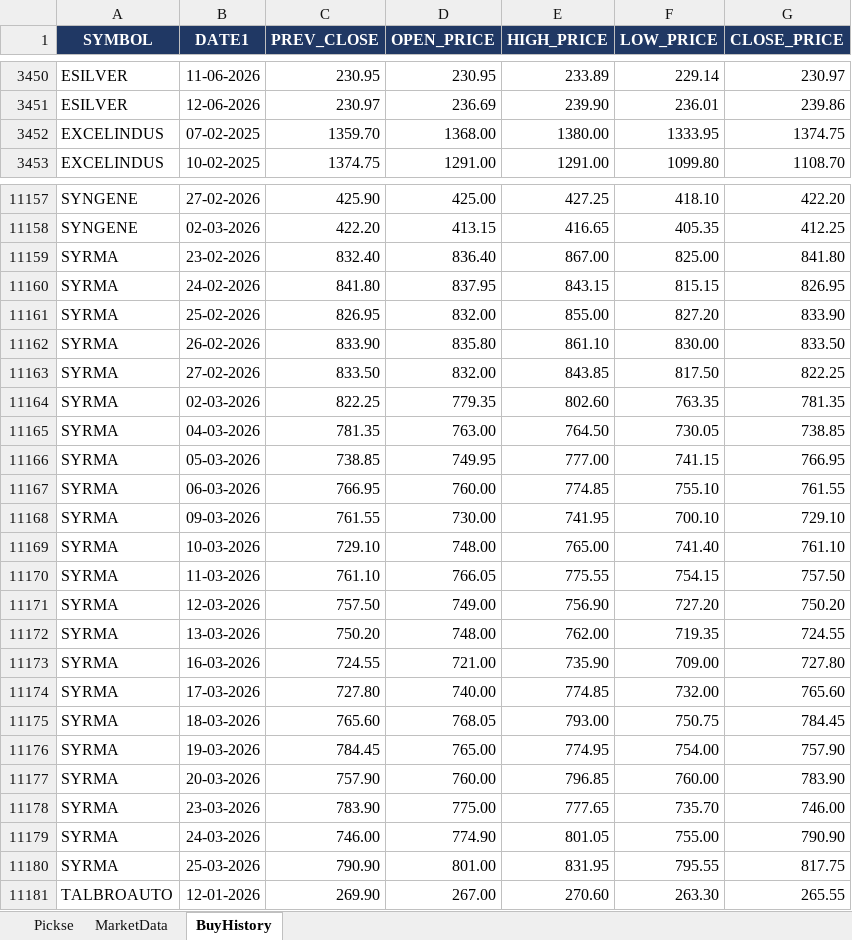
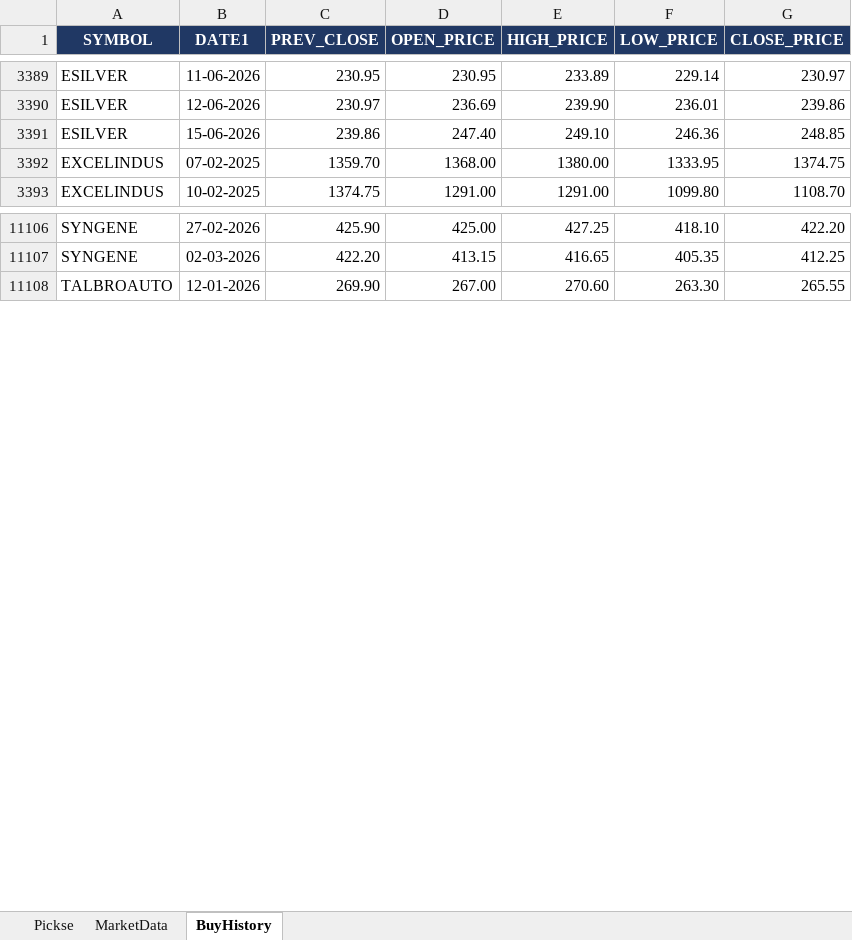
Before and after one commit to spurandhar0/nse-trading-simulation, an Excel workbook: output/latest_quickrun.xlsx, sheet BuyHistory, drawn as a sheet; only a part is shown, gaps mark what is left out; values as stored, in another font and other column widths than the file's, no borders; removed rows and columns are numbered as before the commit, all else as after; the diff covers the shown part only; the diff names each change by its address in the sheet, - before the commit and + after, or states it on an @@ line.

```diff
--- a/output/latest_quickrun.xlsx (sheet BuyHistory)
+++ b/output/latest_quickrun.xlsx (sheet BuyHistory)
+row 3391: ESILVER | 15-06-2026 | 239.86 | 247.40 | 249.10 | 246.36 | 248.85
-row 11159: SYRMA | 23-02-2026 | 832.40 | 836.40 | 867.00 | 825.00 | 841.80
-row 11160: SYRMA | 24-02-2026 | 841.80 | 837.95 | 843.15 | 815.15 | 826.95
-row 11161: SYRMA | 25-02-2026 | 826.95 | 832.00 | 855.00 | 827.20 | 833.90
-row 11162: SYRMA | 26-02-2026 | 833.90 | 835.80 | 861.10 | 830.00 | 833.50
-row 11163: SYRMA | 27-02-2026 | 833.50 | 832.00 | 843.85 | 817.50 | 822.25
-row 11164: SYRMA | 02-03-2026 | 822.25 | 779.35 | 802.60 | 763.35 | 781.35
-row 11165: SYRMA | 04-03-2026 | 781.35 | 763.00 | 764.50 | 730.05 | 738.85
-row 11166: SYRMA | 05-03-2026 | 738.85 | 749.95 | 777.00 | 741.15 | 766.95
-row 11167: SYRMA | 06-03-2026 | 766.95 | 760.00 | 774.85 | 755.10 | 761.55
-row 11168: SYRMA | 09-03-2026 | 761.55 | 730.00 | 741.95 | 700.10 | 729.10
-row 11169: SYRMA | 10-03-2026 | 729.10 | 748.00 | 765.00 | 741.40 | 761.10
-row 11170: SYRMA | 11-03-2026 | 761.10 | 766.05 | 775.55 | 754.15 | 757.50
-row 11171: SYRMA | 12-03-2026 | 757.50 | 749.00 | 756.90 | 727.20 | 750.20
-row 11172: SYRMA | 13-03-2026 | 750.20 | 748.00 | 762.00 | 719.35 | 724.55
-row 11173: SYRMA | 16-03-2026 | 724.55 | 721.00 | 735.90 | 709.00 | 727.80
-row 11174: SYRMA | 17-03-2026 | 727.80 | 740.00 | 774.85 | 732.00 | 765.60
-row 11175: SYRMA | 18-03-2026 | 765.60 | 768.05 | 793.00 | 750.75 | 784.45
-row 11176: SYRMA | 19-03-2026 | 784.45 | 765.00 | 774.95 | 754.00 | 757.90
-row 11177: SYRMA | 20-03-2026 | 757.90 | 760.00 | 796.85 | 760.00 | 783.90
-row 11178: SYRMA | 23-03-2026 | 783.90 | 775.00 | 777.65 | 735.70 | 746.00
-row 11179: SYRMA | 24-03-2026 | 746.00 | 774.90 | 801.05 | 755.00 | 790.90
-row 11180: SYRMA | 25-03-2026 | 790.90 | 801.00 | 831.95 | 795.55 | 817.75
```
Also changed, not shown: 46 added rows and 96 removed rows elsewhere in this sheet, sheet Pickse, sheet MarketData.
